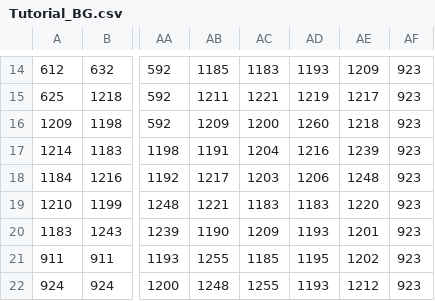
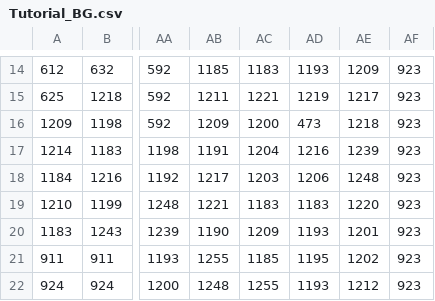
Before and after one commit to gk646/MageQuestFX, a CSV file: src/resources/Maps/Tutorial_BG.csv, drawn as a sheet; only a part is shown, gaps mark what is left out; the diff names each change by its address in the sheet, - before the commit and + after, or states it on an @@ line.

```diff
--- a/src/resources/Maps/Tutorial_BG.csv
+++ b/src/resources/Maps/Tutorial_BG.csv
-AD16: 1260
+AD16: 473
```
Also changed, not shown: src/resources/Maps/Tutorial_BG1.csv, src/resources/Maps/Tutorial_FG.csv, 14 other files.
